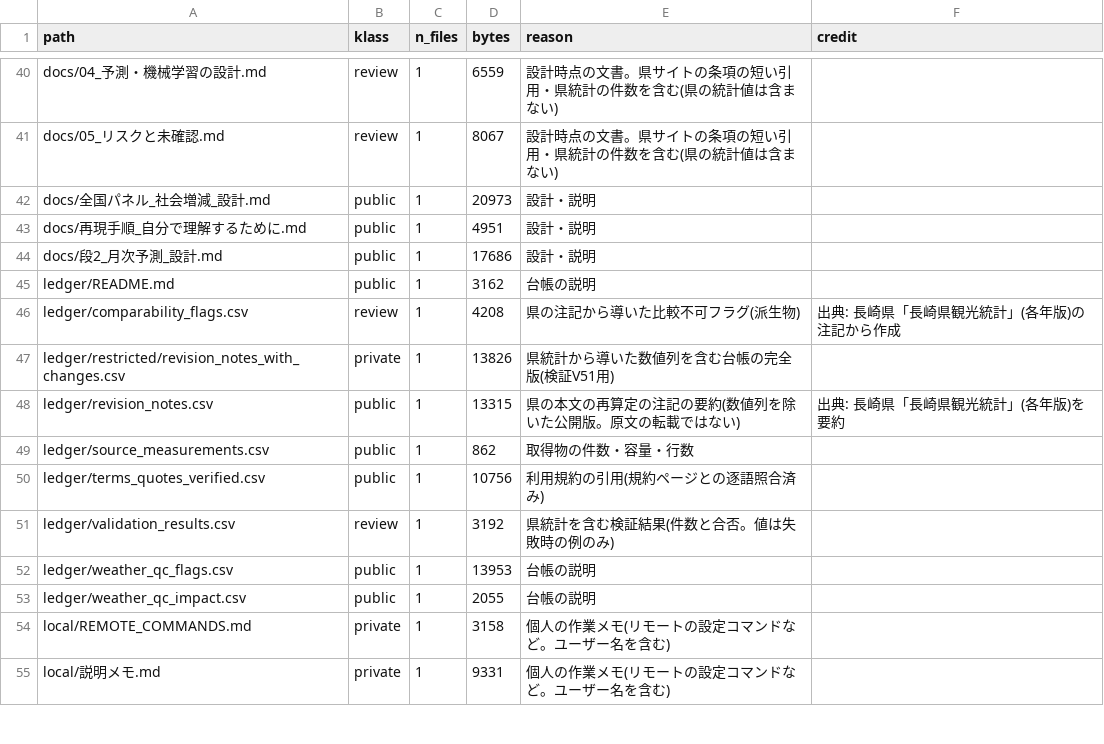
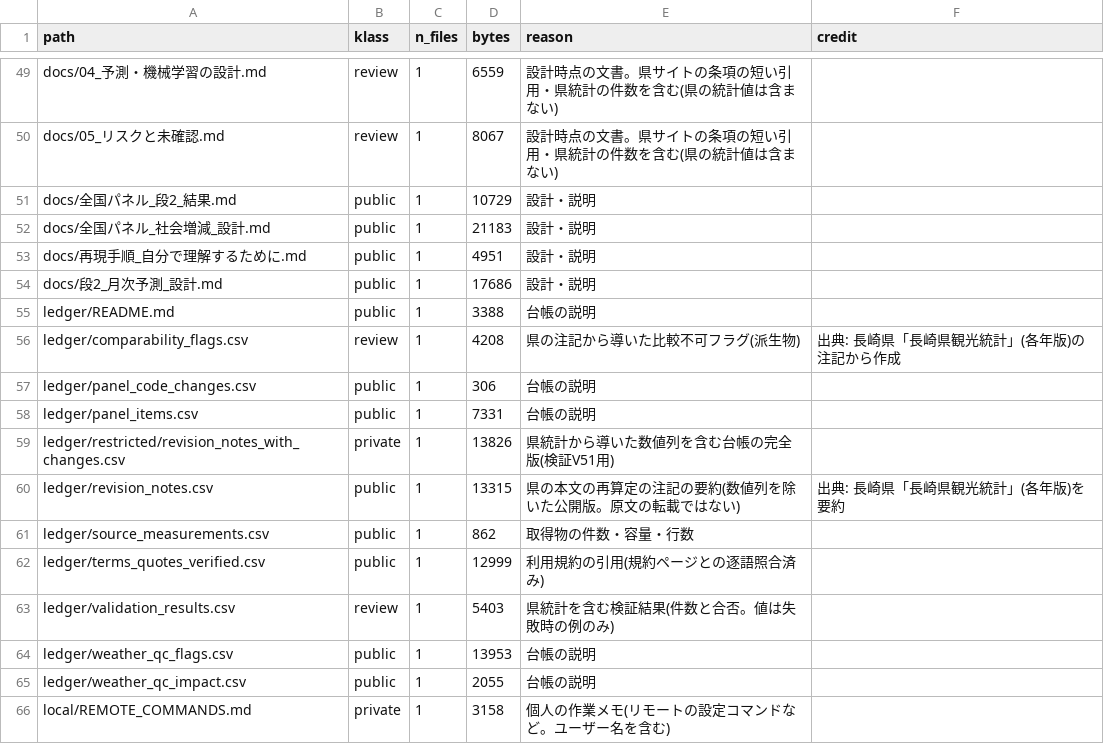
Before and after one commit to hamaguti0000/nagasaki-platform, a CSV file: publish/PUBLISH_LIST.csv, drawn as a sheet; only a part is shown, gaps mark what is left out; the shorter side is filled out with more unchanged rows; the diff covers the shown part only.

```diff
--- a/publish/PUBLISH_LIST.csv
+++ b/publish/PUBLISH_LIST.csv
@@ -41,7 +50,10 @@ docs/04_予測・機械学習の設計.md,review,1,6559,設計時点の文書。
 docs/05_リスクと未確認.md,review,1,8067,設計時点の文書。県サイトの条項の短い引用・県統計の件数を含む(県の統計値は含まない),
-docs/全国パネル_社会増減_設計.md,public,1,20973,設計・説明,
+docs/全国パネル_段2_結果.md,public,1,10729,設計・説明,
+docs/全国パネル_社会増減_設計.md,public,1,21183,設計・説明,
 docs/再現手順_自分で理解するために.md,public,1,4951,設計・説明,
 docs/段2_月次予測_設計.md,public,1,17686,設計・説明,
-ledger/README.md,public,1,3162,台帳の説明,
+ledger/README.md,public,1,3388,台帳の説明,
 ledger/comparability_flags.csv,review,1,4208,県の注記から導いた比較不可フラグ(派生物),出典: 長崎県「長崎県観光統計」(各年版)の注記から作成
+ledger/panel_code_changes.csv,public,1,306,台帳の説明,
+ledger/panel_items.csv,public,1,7331,台帳の説明,
 ledger/restricted/revision_notes_with_changes.csv,private,1,13826,県統計から導いた数値列を含む台帳の完全版(検証V51用),
@@ -49,4 +61,4 @@ ledger/revision_notes.csv,public,1,13315,県の本文の再算定の注記の要
 ledger/source_measurements.csv,public,1,862,取得物の件数・容量・行数,
-ledger/terms_quotes_verified.csv,public,1,10756,利用規約の引用(規約ページとの逐語照合済み),
-ledger/validation_results.csv,review,1,3192,県統計を含む検証結果(件数と合否。値は失敗時の例のみ),
+ledger/terms_quotes_verified.csv,public,1,12999,利用規約の引用(規約ページとの逐語照合済み),
+ledger/validation_results.csv,review,1,5403,県統計を含む検証結果(件数と合否。値は失敗時の例のみ),
 ledger/weather_qc_flags.csv,public,1,13953,台帳の説明,
```
Also changed, not shown: 20 added rows and 25 edited cells elsewhere in this file, config/sources.csv, config/terms_quotes.csv, 44 other files.
